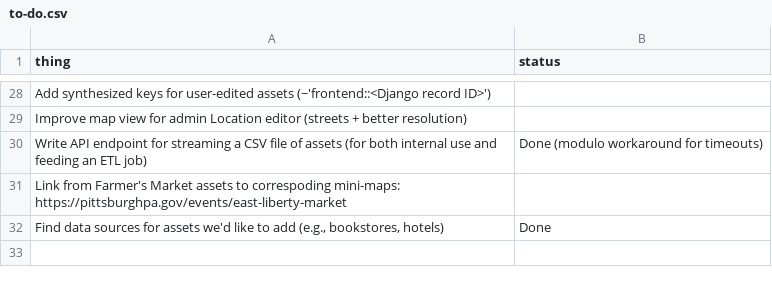
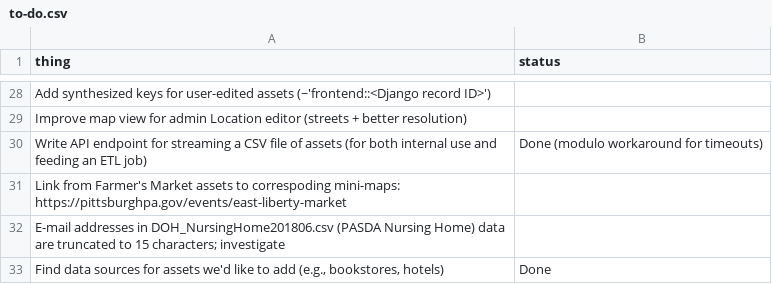
Before and after one commit to lgh19/asset-hound, a CSV file: docs/to-do.csv, drawn as a sheet; only a part is shown, gaps mark what is left out.

Commit message:
Add truncated e-mail addresses to to-do.csv

```diff
--- a/docs/to-do.csv
+++ b/docs/to-do.csv
@@ -31,2 +31,3 @@ Write API endpoint for streaming a CSV file of assets (for both internal use and
 Link from Farmer's Market assets to correspoding mini-maps: https://pittsburghpa.gov/events/east-liberty-market,
+E-mail addresses in DOH_NursingHome201806.csv (PASDA Nursing Home) data are truncated to 15 characters; investigate,
 "Find data sources for assets we'd like to add (e.g., bookstores, hotels)",Done
```
